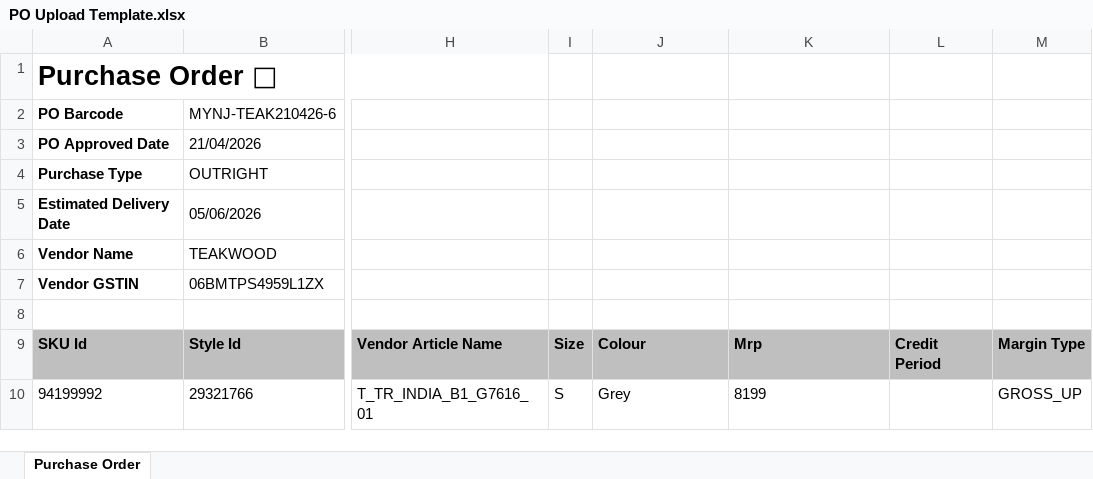
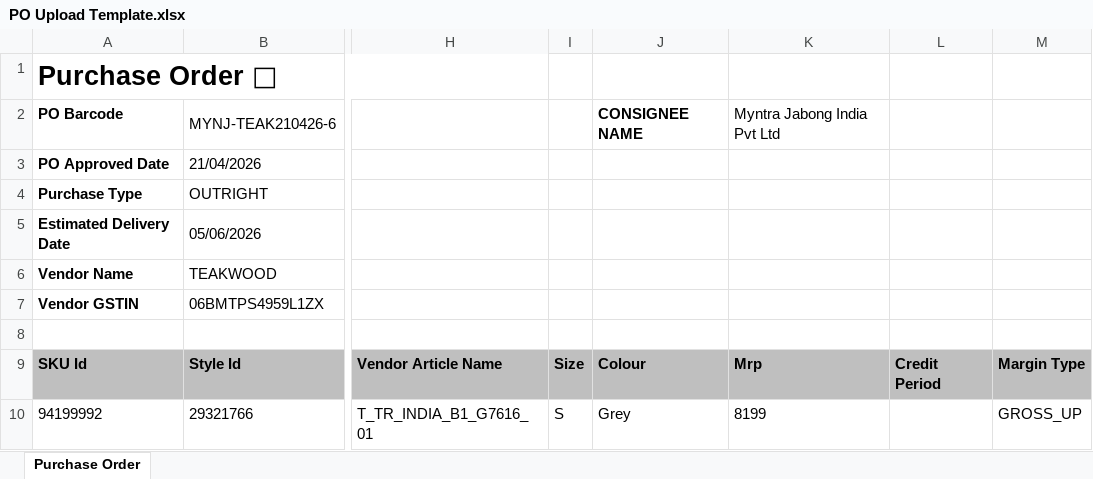
Before and after one commit to mtsharma1/po-invoice-management, an Excel workbook: public/templates/PO Upload Template.xlsx, sheet Purchase Order, drawn as a sheet; only a part is shown, gaps mark what is left out; values as stored, in another font and other column widths than the file's, no borders; the diff names each change by its address in the sheet, - before the commit and + after, or states it on an @@ line.

Commit message:
Consignee name added to invoice

```diff
--- a/public/templates/PO Upload Template.xlsx (sheet Purchase Order)
+++ b/public/templates/PO Upload Template.xlsx (sheet Purchase Order)
-J2: (empty)
+J2: CONSIGNEE NAME
-K2: (empty)
+K2: Myntra Jabong India Pvt Ltd
```
Also changed, not shown: 11 other files.
